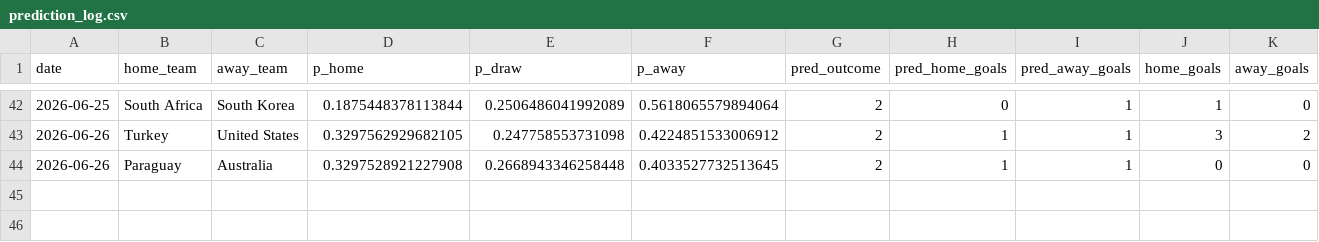
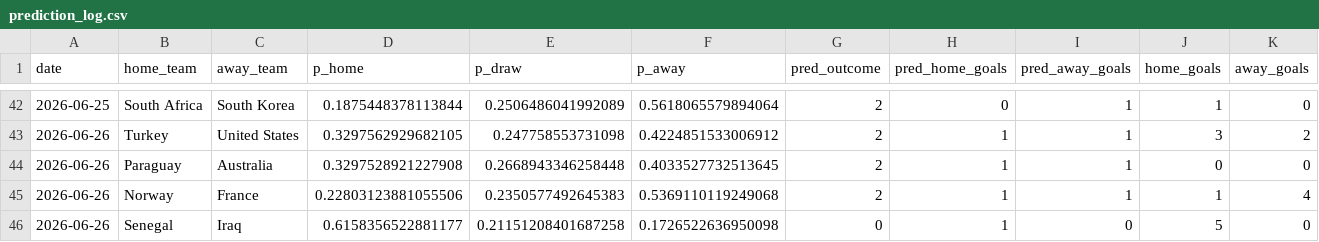
Before and after one commit to Darennesh/World-Cup-2026-Predictor, a CSV file: public/prediction_log.csv, drawn as a sheet; only a part is shown, gaps mark what is left out; rows hold the shown columns only; the diff covers the shown part only; the diff names each change by its address in the sheet, - before the commit and + after, or states it on an @@ line.

```diff
--- a/public/prediction_log.csv
+++ b/public/prediction_log.csv
+row 45: 2026-06-26 | Norway | France | 0.22803123881055506 | 0.2350577492645383 | 0.5369110119249068 | 2 | 1 | 1 | 1 | 4
+row 46: 2026-06-26 | Senegal | Iraq | 0.6158356522881177 | 0.21151208401687258 | 0.1726522636950098 | 0 | 1 | 0 | 5 | 0
```
Also changed, not shown: 4 added rows, 4 removed rows, 6 moved rows and 17 edited cells elsewhere in this file, public/games.csv, 4 other files.
